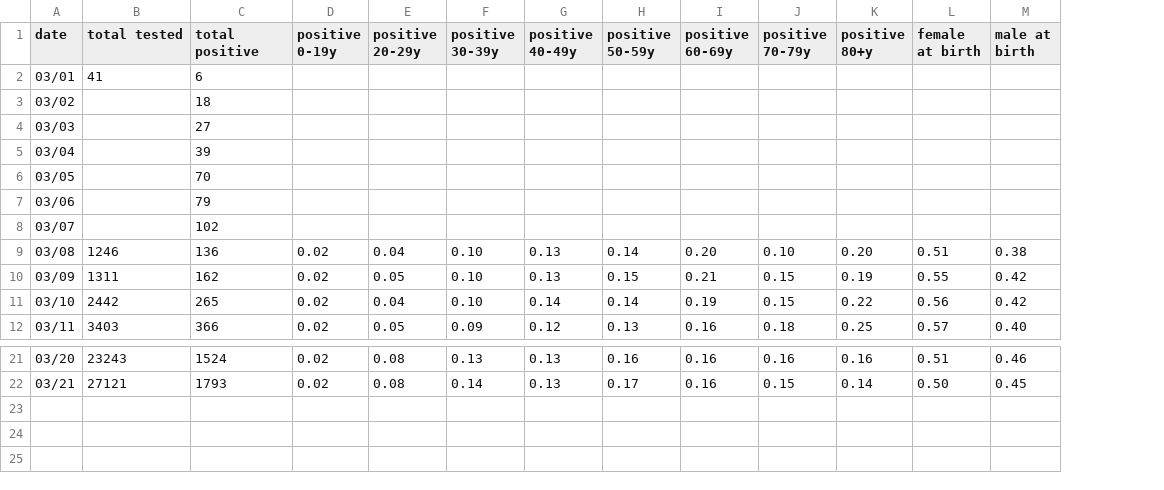
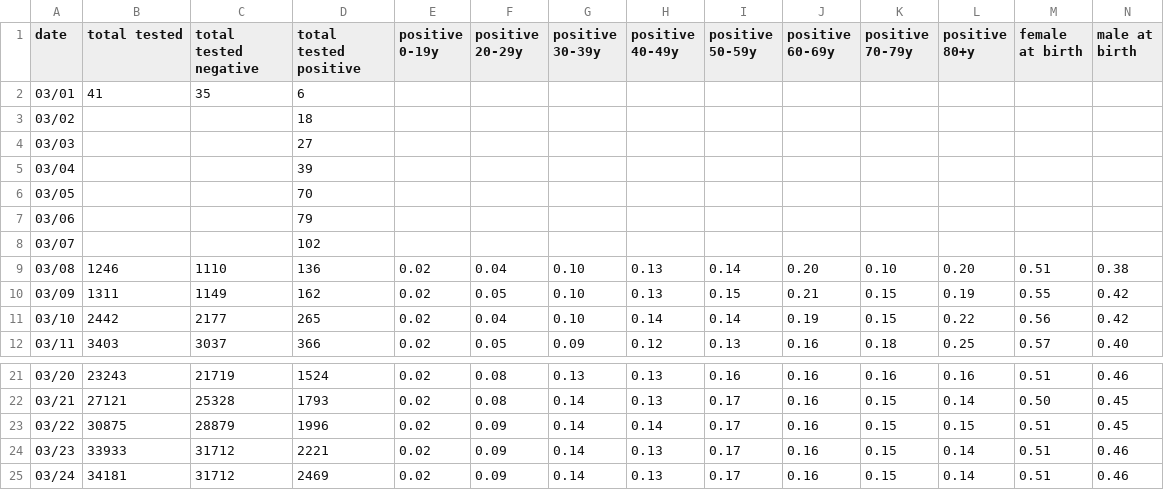
Before and after one commit to egid/covid-19-wa, a CSV file: data.csv, drawn as a sheet; only a part is shown, gaps mark what is left out; addresses are those after the commit; rows hold the shown columns only; the diff names each change by its address in the sheet, - before the commit and + after, or states it on an @@ line.

Commit message:
03-22, add negative

```diff
--- a/data.csv
+++ b/data.csv
+column C (total tested negative), rows 2-12: 35 |  |  |  |  |  |  | 1110 | 1149 | 2177 | 3037; rows 21-22: 21719 | 25328
-D1: total positive
+D1: total tested positive
+row 23: 03/22 | 30875 | 28879 | 1996 | 0.02 | 0.09 | 0.14 | 0.14 | 0.17 | 0.16 | 0.15 | 0.15 | 0.51 | 0.45
+row 24: 03/23 | 33933 | 31712 | 2221 | 0.02 | 0.09 | 0.14 | 0.13 | 0.17 | 0.16 | 0.15 | 0.14 | 0.51 | 0.46
+row 25: 03/24 | 34181 | 31712 | 2469 | 0.02 | 0.09 | 0.14 | 0.13 | 0.17 | 0.16 | 0.15 | 0.14 | 0.51 | 0.46
```
Also changed, not shown: 1 other file.
